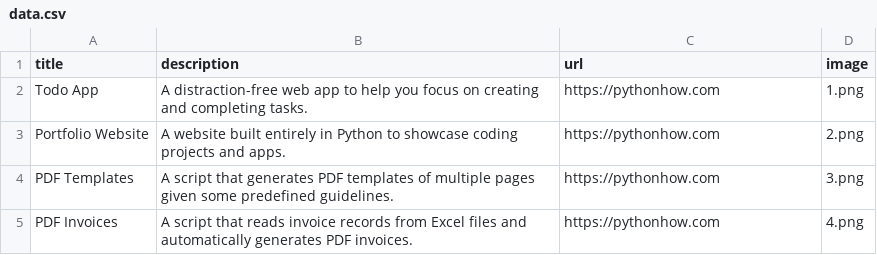
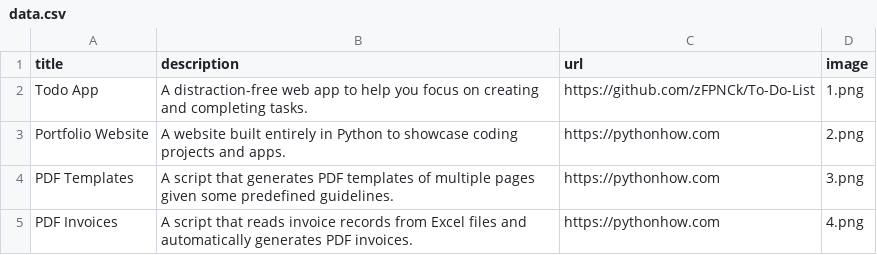
Before and after one commit to zFPNCk/portfolio, a CSV file: data.csv, drawn as a sheet; only a part is shown.

Commit message:
Add Titles, descriptions, images, and links to the Webpage (data.csv) photo.gif

```diff
--- a/data.csv
+++ b/data.csv
@@ -1,3 +1,3 @@
 title;description;url;image
-Todo App;A distraction-free web app to help you focus on creating and completing tasks.;https://pythonhow.com;1.png
+Todo App;A distraction-free web app to help you focus on creating and completing tasks.;https://github.com/zFPNCk/To-Do-List;1.png
 Portfolio Website;A website built entirely in Python to showcase coding projects and apps.;https://pythonhow.com;2.png
```
Also changed, not shown: 2 other files.
